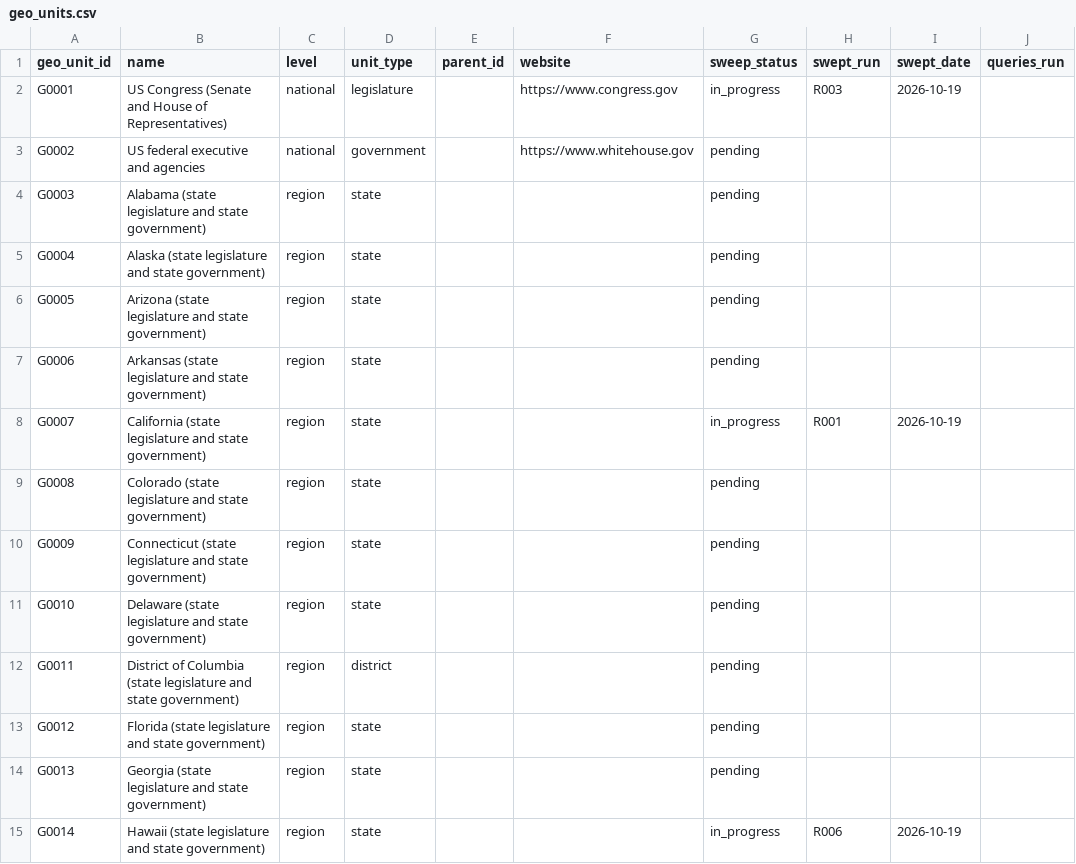
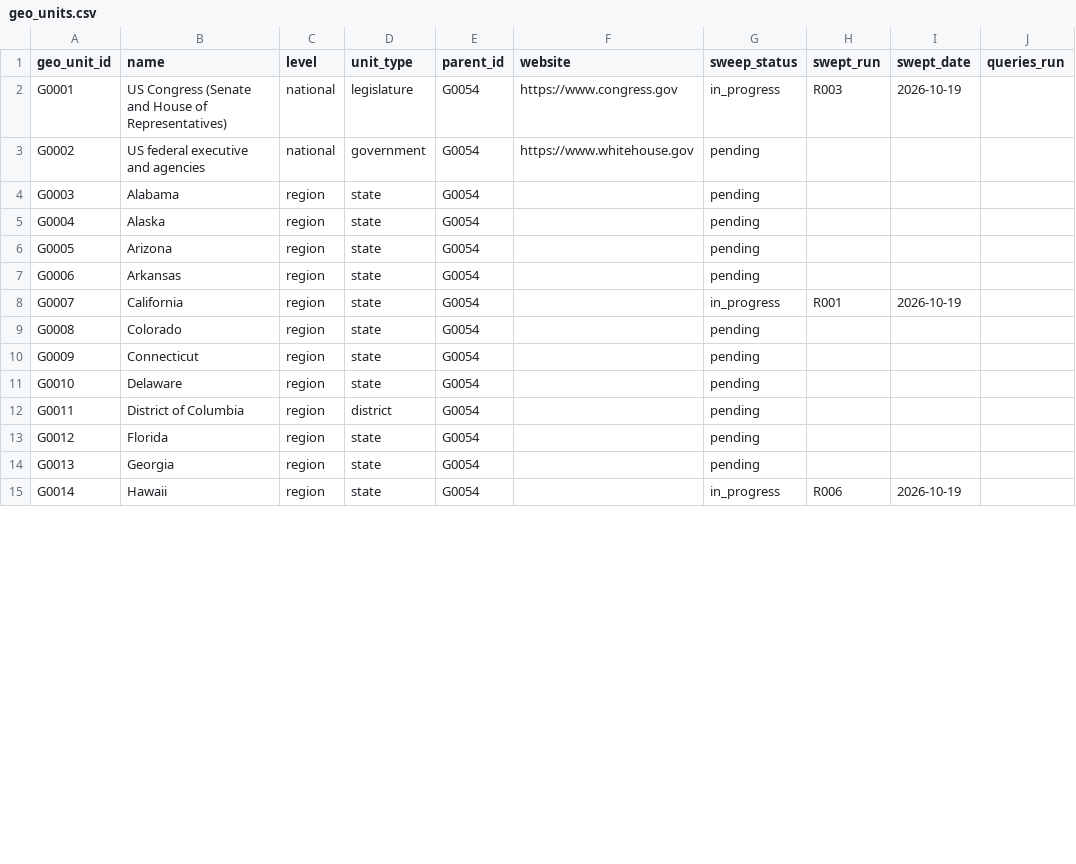
Before and after one commit to Egalitaristen/wealth-tax-database, a CSV file: data/us/geo_units.csv, drawn as a sheet; only a part is shown; the diff covers the shown part only; the diff names each change by its address in the sheet, - before the commit and + after, or states it on an @@ line.

```diff
--- a/data/us/geo_units.csv
+++ b/data/us/geo_units.csv
-E2:E15 (parent_id): (empty)
+E2:E15 (parent_id): G0054
-B4 (name): Alabama (state legislature and state government)
+B4 (name): Alabama
-B5 (name): Alaska (state legislature and state government)
+B5 (name): Alaska
-B6 (name): Arizona (state legislature and state government)
+B6 (name): Arizona
-B7 (name): Arkansas (state legislature and state government)
+B7 (name): Arkansas
-B8 (name): California (state legislature and state government)
+B8 (name): California
-B9 (name): Colorado (state legislature and state government)
+B9 (name): Colorado
-B10 (name): Connecticut (state legislature and state government)
+B10 (name): Connecticut
-B11 (name): Delaware (state legislature and state government)
+B11 (name): Delaware
-B12 (name): District of Columbia (state legislature and state government)
+B12 (name): District of Columbia
-B13 (name): Florida (state legislature and state government)
+B13 (name): Florida
-B14 (name): Georgia (state legislature and state government)
+B14 (name): Georgia
-B15 (name): Hawaii (state legislature and state government)
+B15 (name): Hawaii
```
Also changed, not shown: 1 added row and 78 edited cells elsewhere in this file, data/gb/geo_units.csv, 8 other files.
